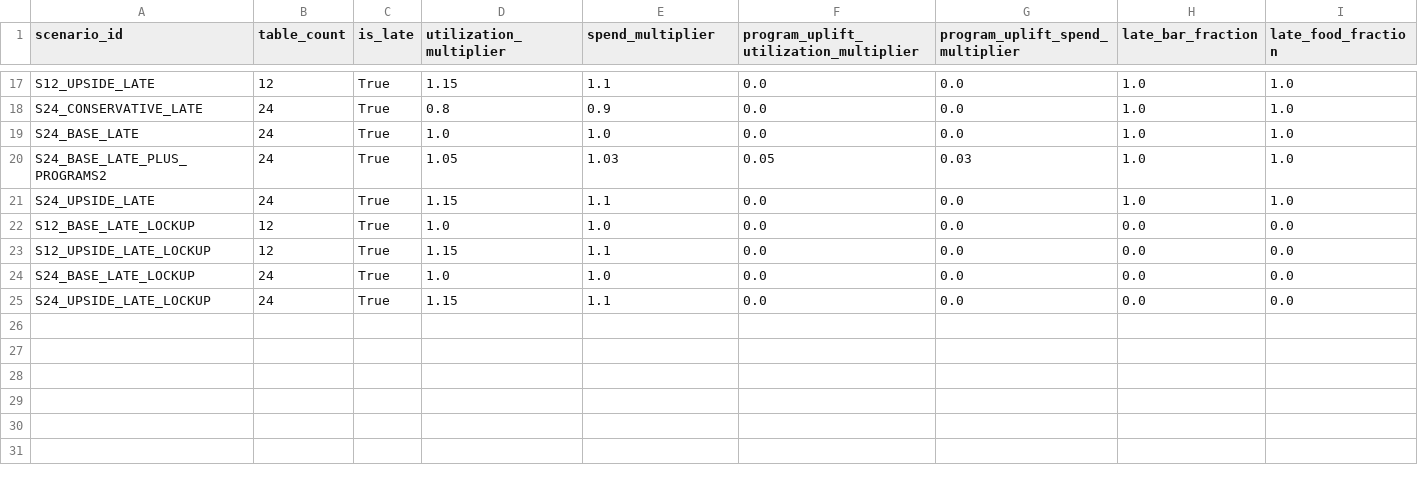
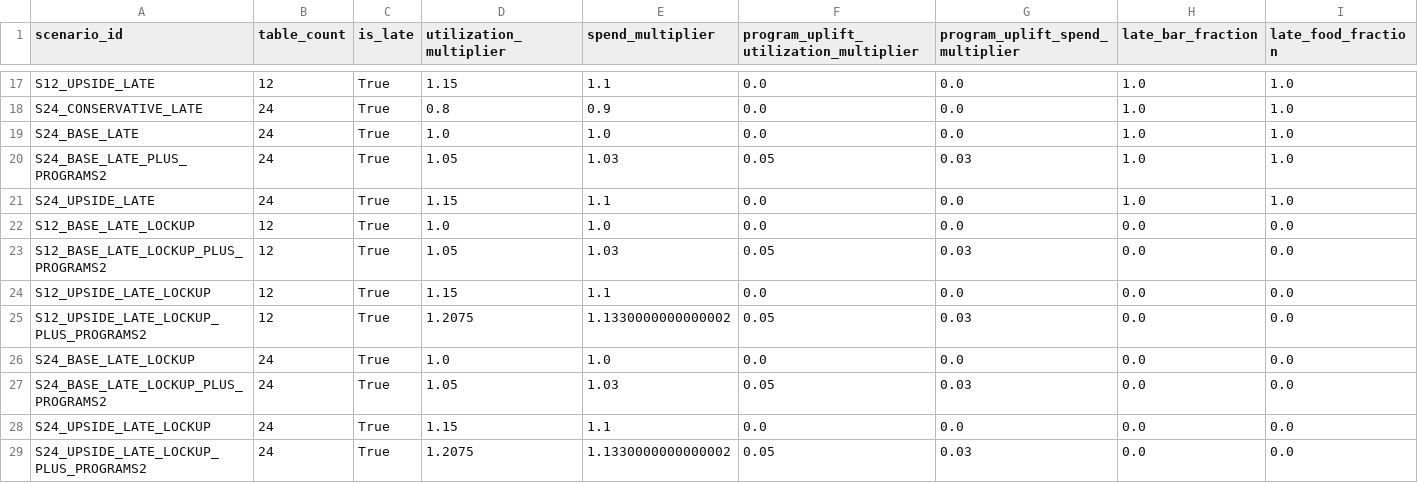
Before and after one commit to gpeezynet/poolroom, a CSV file: out/SCENARIO_MATRIX.csv, drawn as a sheet; only a part is shown, gaps mark what is left out; rows hold the shown columns only; the diff names each change by its address in the sheet, - before the commit and + after, or states it on an @@ line.

Commit message:
feat(M11): lockup+programs2 scenarios + program driver sensitivity outputs

```diff
--- a/out/SCENARIO_MATRIX.csv
+++ b/out/SCENARIO_MATRIX.csv
+row 23: S12_BASE_LATE_LOCKUP_PLUS_PROGRAMS2 | 12 | True | 1.05 | 1.03 | 0.05 | 0.03 | 0.0 | 0.0
+row 25: S12_UPSIDE_LATE_LOCKUP_PLUS_PROGRAMS2 | 12 | True | 1.2075 | 1.1330000000000002 | 0.05 | 0.03 | 0.0 | 0.0
+row 27: S24_BASE_LATE_LOCKUP_PLUS_PROGRAMS2 | 24 | True | 1.05 | 1.03 | 0.05 | 0.03 | 0.0 | 0.0
+row 29: S24_UPSIDE_LATE_LOCKUP_PLUS_PROGRAMS2 | 24 | True | 1.2075 | 1.1330000000000002 | 0.05 | 0.03 | 0.0 | 0.0
```
Also changed, not shown: 15 other files.
